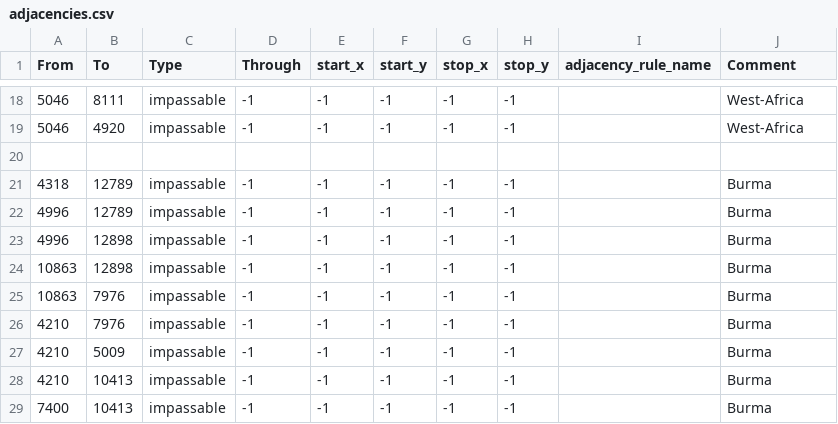
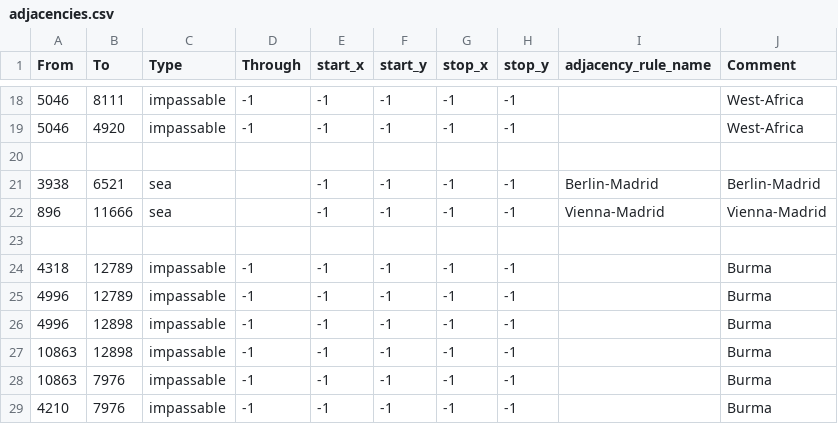
Before and after one commit to LuciferHorst/HFU-3.0, a CSV file: map/adjacencies.csv, drawn as a sheet; only a part is shown, gaps mark what is left out; the shorter side is filled out with more unchanged rows.

Commit message:
berlin madrid/madrid vienna

```diff
--- a/map/adjacencies.csv
+++ b/map/adjacencies.csv
@@ -20,2 +20,5 @@ From;To;Type;Through;start_x;start_y;stop_x;stop_y;adjacency_rule_name;Comment
 
+3938;6521;sea;;-1;-1;-1;-1;Berlin-Madrid;Berlin-Madrid
+896;11666;sea;;-1;-1;-1;-1;Vienna-Madrid;Vienna-Madrid
+
 4318;12789;impassable;-1;-1;-1;-1;-1;;Burma
```
Also changed, not shown: 1 other file.
